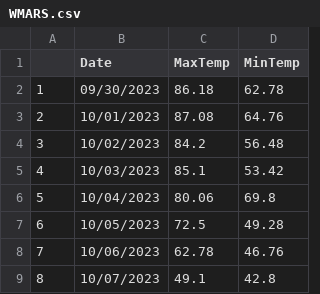
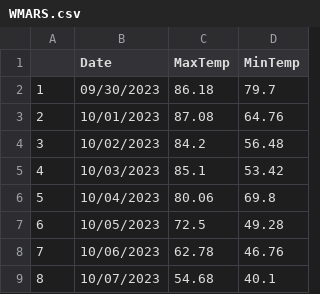
Before and after one commit to acperkins3/GDD-Plots-2023, a CSV file: WMARS.csv, drawn as a sheet.

```diff
--- a/WMARS.csv
+++ b/WMARS.csv
@@ -1,3 +1,3 @@
 "","Date","MaxTemp","MinTemp"
-"1","09/30/2023",86.18,62.78
+"1","09/30/2023",86.18,79.7
 "2","10/01/2023",87.08,64.76
@@ -8,2 +8,2 @@
 "7","10/06/2023",62.78,46.76
-"8","10/07/2023",49.1,42.8
+"8","10/07/2023",54.68,40.1
```
Also changed, not shown: ARLVisualCrossing.csv, CHMW3.csv, 3 other files.
